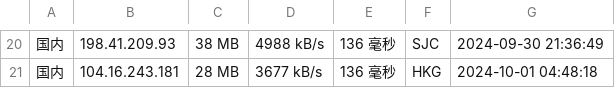
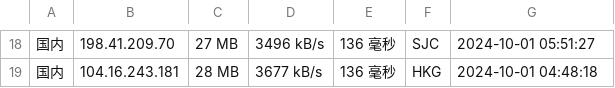
Before and after one commit to chenghua-x/cfipv4db, a CSV file: cfip.csv, drawn as a sheet; only a part is shown, gaps mark what is left out; the diff covers the shown part only.

```diff
--- a/cfip.csv
+++ b/cfip.csv
@@ -20,2 +18,2 @@
-国内,198.41.209.93,38 MB,4988 kB/s,136 毫秒,SJC,2024-09-30 21:36:49
+国内,198.41.209.70,27 MB,3496 kB/s,136 毫秒,SJC,2024-10-01 05:51:27
 国内,104.16.243.181,28 MB,3677 kB/s,136 毫秒,HKG,2024-10-01 04:48:18
```
Also changed, not shown: 2 added rows, 4 removed rows and 57 edited cells elsewhere in this file, 1 other file.
